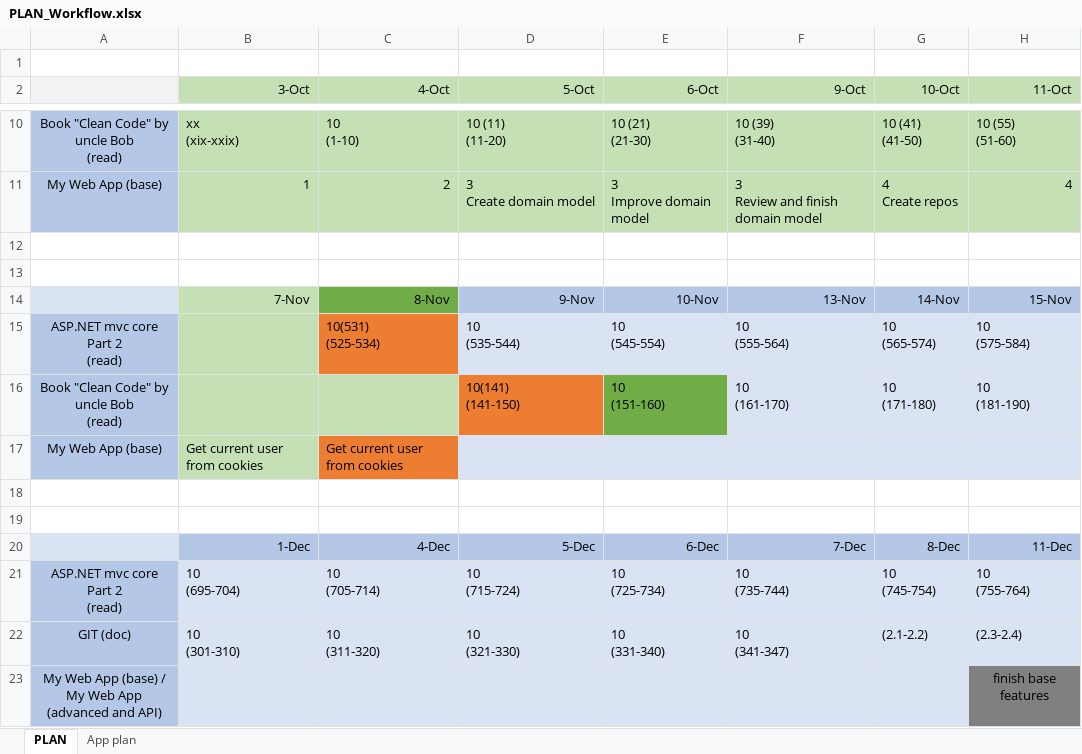
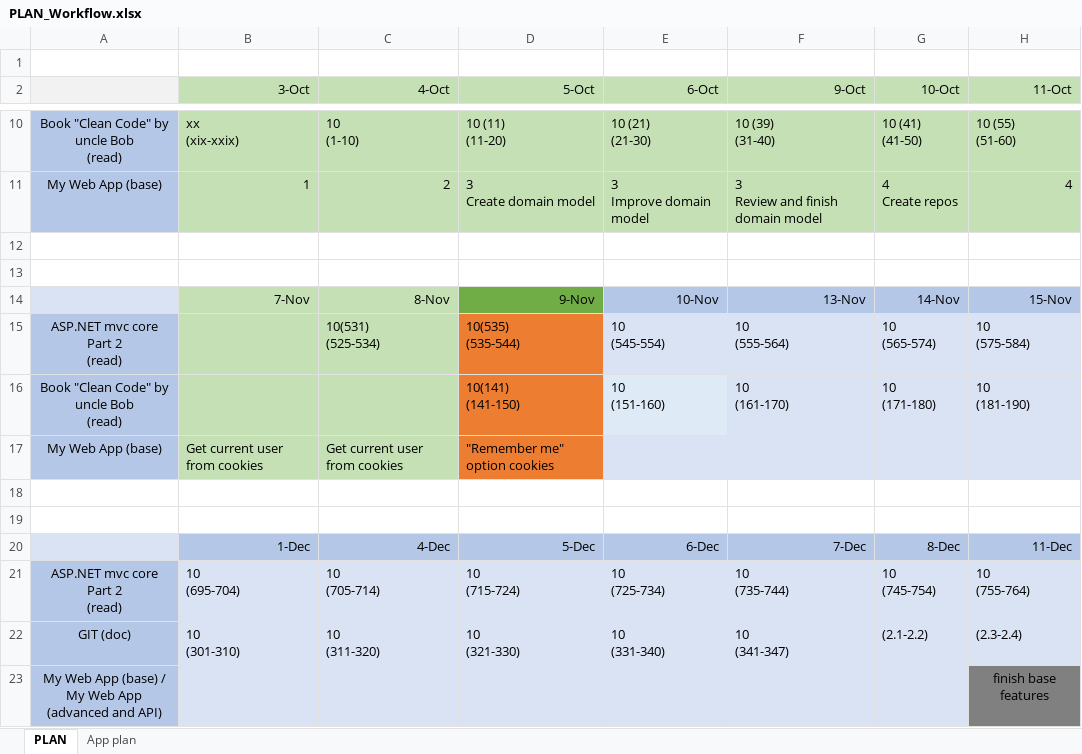
Before and after one commit to MargaretSmoliakova/Self-Improvement-PLAN, an Excel workbook: PLAN_Workflow.xlsx, sheet PLAN, drawn as a sheet; only a part is shown, gaps mark what is left out; values as stored, in another font and other column widths than the file's, no borders; ↵ is a line break in a cell; the diff names each change by its address in the sheet, - before the commit and + after, or states it on an @@ line.

Commit message:
asp

```diff
--- a/PLAN_Workflow.xlsx (sheet PLAN)
+++ b/PLAN_Workflow.xlsx (sheet PLAN)
-C14 fill: #70AD47
+C14 fill: #C5E0B4
-D14 fill: #B4C7E7
+D14 fill: #70AD47
-C15 fill: #ED7D31
+C15 fill: #C5E0B4
-D15 (5-Oct): 10 ↵ (535-544)
+D15 (5-Oct): 10(535) ↵ (535-544)
-D15 fill: #DAE3F3
+D15 fill: #ED7D31
-E16 fill: #70AD47
+E16 fill: #DEEBF7
-C17 fill: #ED7D31
+C17 fill: #C5E0B4
-D17 (5-Oct): (empty)
+D17 (5-Oct): "Remember me" option cookies
-D17 fill: #DAE3F3
+D17 fill: #ED7D31
```
